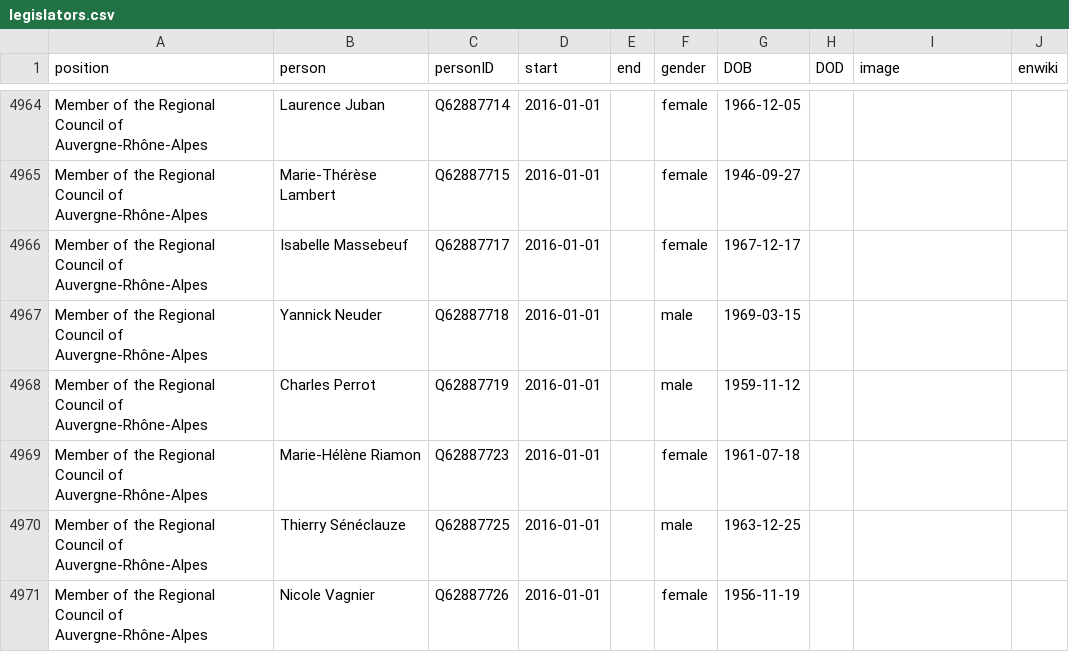
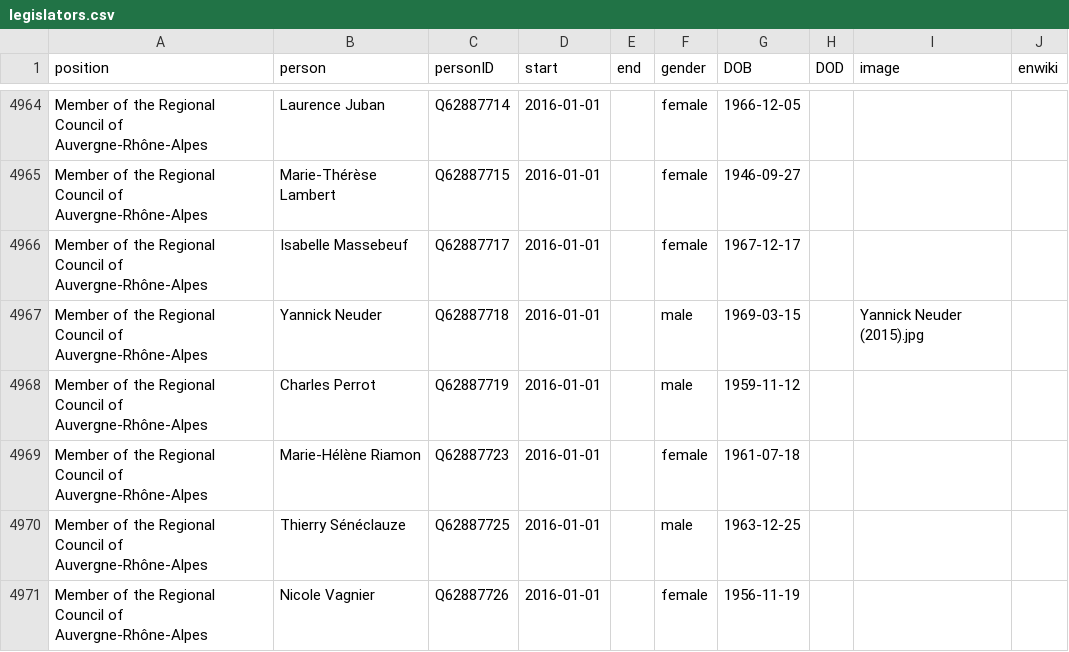
Before and after one commit to every-politician-scrapers/france-cabinet, a CSV file: html/legislators.csv, drawn as a sheet; only a part is shown, gaps mark what is left out.

```diff
--- a/html/legislators.csv
+++ b/html/legislators.csv
@@ -4966,3 +4966,3 @@ Member of the Regional Council of Auvergne-Rhône-Alpes,Marie-Thérèse Lambert,
 Member of the Regional Council of Auvergne-Rhône-Alpes,Isabelle Massebeuf,Q62887717,2016-01-01,,female,1967-12-17,,,
-Member of the Regional Council of Auvergne-Rhône-Alpes,Yannick Neuder,Q62887718,2016-01-01,,male,1969-03-15,,,
+Member of the Regional Council of Auvergne-Rhône-Alpes,Yannick Neuder,Q62887718,2016-01-01,,male,1969-03-15,,Yannick Neuder (2015).jpg,
 Member of the Regional Council of Auvergne-Rhône-Alpes,Charles Perrot,Q62887719,2016-01-01,,male,1959-11-12,,,
```
Also changed, not shown: html/current.csv, html/holders21.csv, 1 other file.
